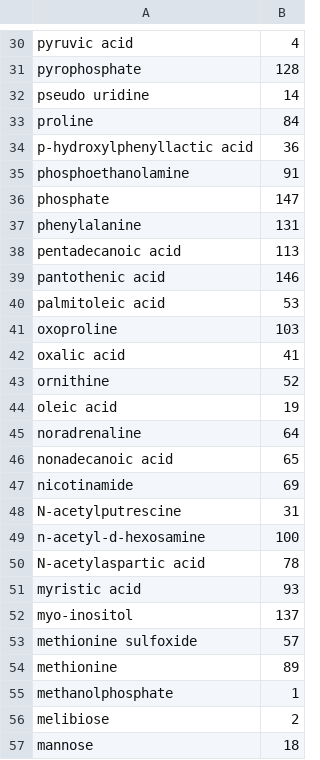
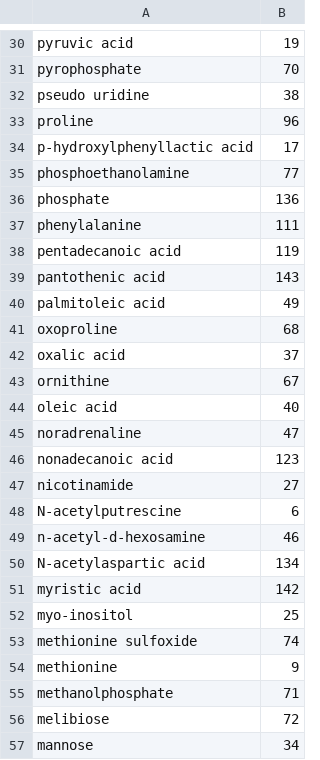
Before and after one commit to slfan2013/MetDA-development, a CSV file: MetDADevelopmentR/compound_order.csv, drawn as a sheet; only a part is shown, gaps mark what is left out; the diff covers the shown part only; the diff names each change by its address in the sheet, - before the commit and + after, or states it on an @@ line.

```diff
--- a/MetDADevelopmentR/compound_order.csv
+++ b/MetDADevelopmentR/compound_order.csv
-B30: 4
+B30: 19
-B31: 128
+B31: 70
-B32: 14
+B32: 38
-B33: 84
+B33: 96
-B34: 36
+B34: 17
-B35: 91
+B35: 77
-B36: 147
+B36: 136
-B37: 131
+B37: 111
-B38: 113
+B38: 119
-B39: 146
+B39: 143
-B40: 53
+B40: 49
-B41: 103
+B41: 68
-B42: 41
+B42: 37
-B43: 52
+B43: 67
-B44: 19
+B44: 40
-B45: 64
+B45: 47
-B46: 65
+B46: 123
-B47: 69
+B47: 27
-B48: 31
+B48: 6
-B49: 100
+B49: 46
-B50: 78
+B50: 134
-B51: 93
+B51: 142
-B52: 137
+B52: 25
-B53: 57
+B53: 74
-B54: 89
+B54: 9
-B55: 1
+B55: 71
-B56: 2
+B56: 72
-B57: 18
+B57: 34
```
Also changed, not shown: 120 edited cells elsewhere in this file, 7 other files.
